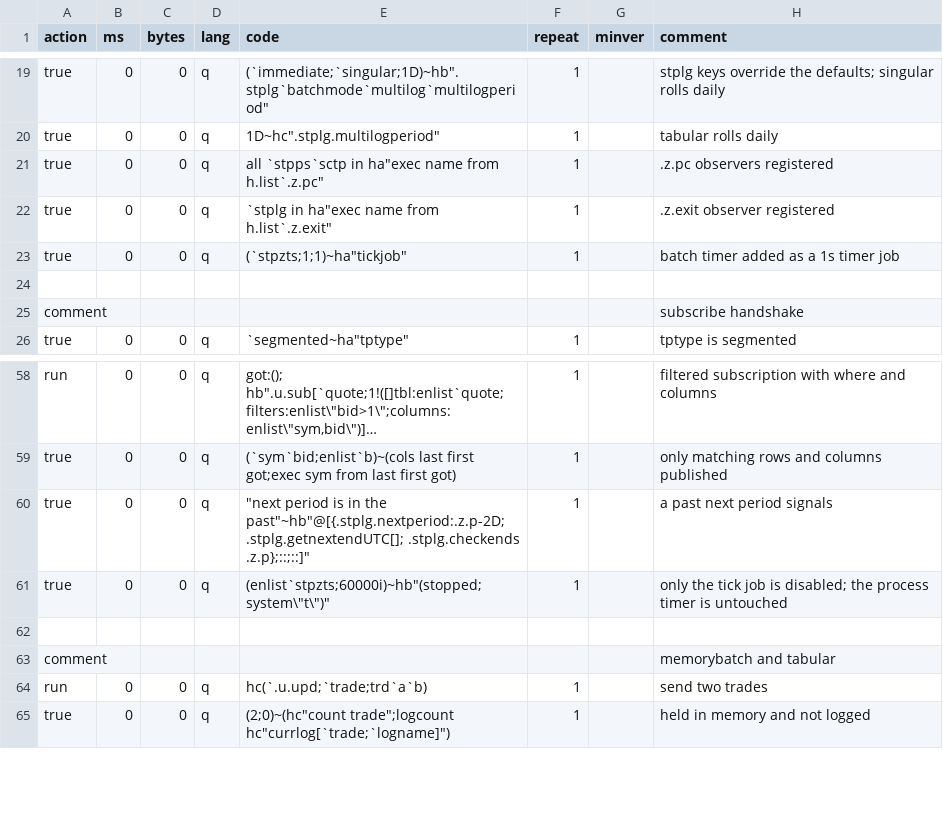
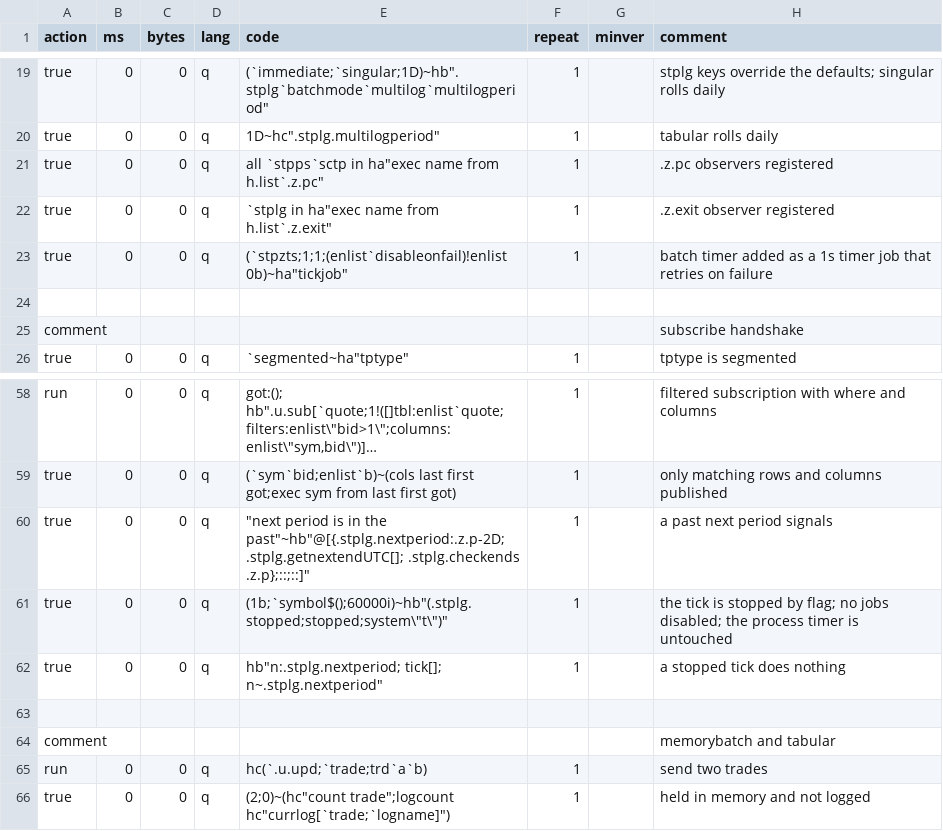
Before and after one commit to DataIntellectTech/kdbx-modules, a CSV file: di/torq/proc/segmentedtp/test.csv, drawn as a sheet; only a part is shown, gaps mark what is left out; long unchanged cells end in ….

```diff
--- a/di/torq/proc/segmentedtp/test.csv
+++ b/di/torq/proc/segmentedtp/test.csv
@@ -22,3 +22,3 @@ true,0,0,q,"all `stpps`sctp in ha""exec name from h.list`.z.pc""",1,,.z.pc obser
 true,0,0,q,"`stplg in ha""exec name from h.list`.z.exit""",1,,.z.exit observer registered
-true,0,0,q,"(`stpzts;1;1)~ha""tickjob""",1,,batch timer added as a 1s timer job
+true,0,0,q,"(`stpzts;1;1;(enlist`disableonfail)!enlist 0b)~ha""tickjob""",1,,batch timer added as a 1s timer job that retries on failure
 
@@ -60,3 +60,4 @@ true,0,0,q,"(`sym`bid;enlist`b)~(cols last first got;exec sym from last first go
 true,0,0,q,"""next period is in the past""~hb""@[{.stplg.nextperiod:.z.p-2D; .stplg.getnextendUTC[]; .stplg.checkends .z.p};::;::]""",1,,a past next period signals
-true,0,0,q,"(enlist`stpzts;60000i)~hb""(stopped;system\""t\"")""",1,,only the tick job is disabled; the process timer is untouched
+true,0,0,q,"(1b;`symbol$();60000i)~hb""(.stplg.stopped;stopped;system\""t\"")""",1,,the tick is stopped by flag; no jobs disabled; the process timer is untouched
+true,0,0,q,"hb""n:.stplg.nextperiod; tick[]; n~.stplg.nextperiod""",1,,a stopped tick does nothing
 
```
Also changed, not shown: 5 other files.
